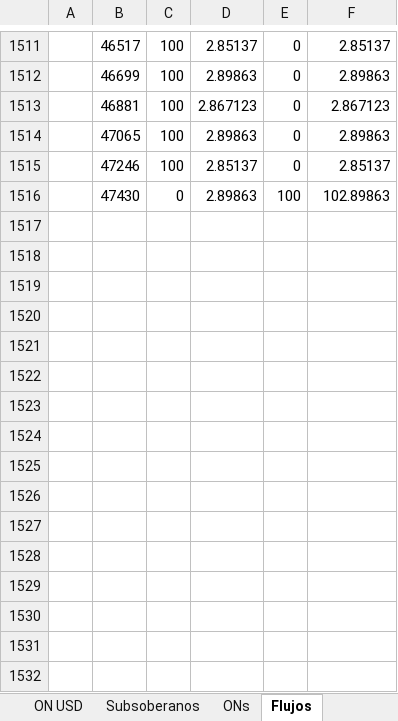
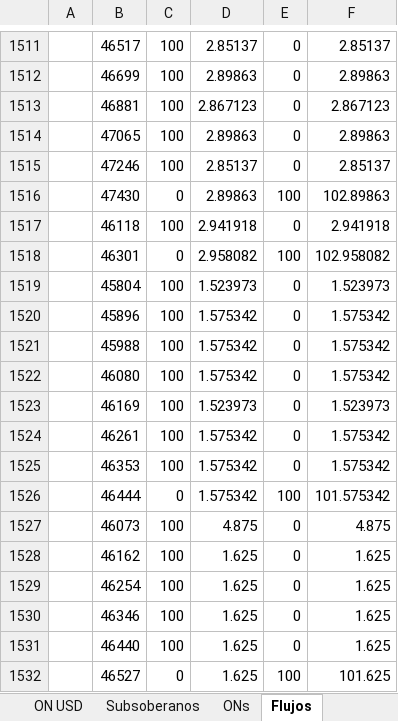
Before and after one commit to Ignacio-Talento/Monitor-SoberanosARG, an Excel workbook: Instrumentos.xlsx, sheet Flujos, drawn as a sheet; only a part is shown, gaps mark what is left out; values as stored, in another font and other column widths than the file's, no borders; the diff names each change by its address in the sheet, - before the commit and + after, or states it on an @@ line.

```diff
--- a/Instrumentos.xlsx (sheet Flujos)
+++ b/Instrumentos.xlsx (sheet Flujos)
+row 1517:  | 46118 | 100 | 2.941918 | 0 | 2.941918
+row 1518:  | 46301 | 0 | 2.958082 | 100 | 102.958082
+row 1519:  | 45804 | 100 | 1.523973 | 0 | 1.523973
+row 1520:  | 45896 | 100 | 1.575342 | 0 | 1.575342
+row 1521:  | 45988 | 100 | 1.575342 | 0 | 1.575342
+row 1522:  | 46080 | 100 | 1.575342 | 0 | 1.575342
+row 1523:  | 46169 | 100 | 1.523973 | 0 | 1.523973
+row 1524:  | 46261 | 100 | 1.575342 | 0 | 1.575342
+row 1525:  | 46353 | 100 | 1.575342 | 0 | 1.575342
+row 1526:  | 46444 | 0 | 1.575342 | 100 | 101.575342
+row 1527:  | 46073 | 100 | 4.875 | 0 | 4.875
+row 1528:  | 46162 | 100 | 1.625 | 0 | 1.625
+row 1529:  | 46254 | 100 | 1.625 | 0 | 1.625
+row 1530:  | 46346 | 100 | 1.625 | 0 | 1.625
+row 1531:  | 46440 | 100 | 1.625 | 0 | 1.625
+row 1532:  | 46527 | 0 | 1.625 | 100 | 101.625
```
Also changed, not shown: sheet ONs, historicos.xlsx, 1 other file.
